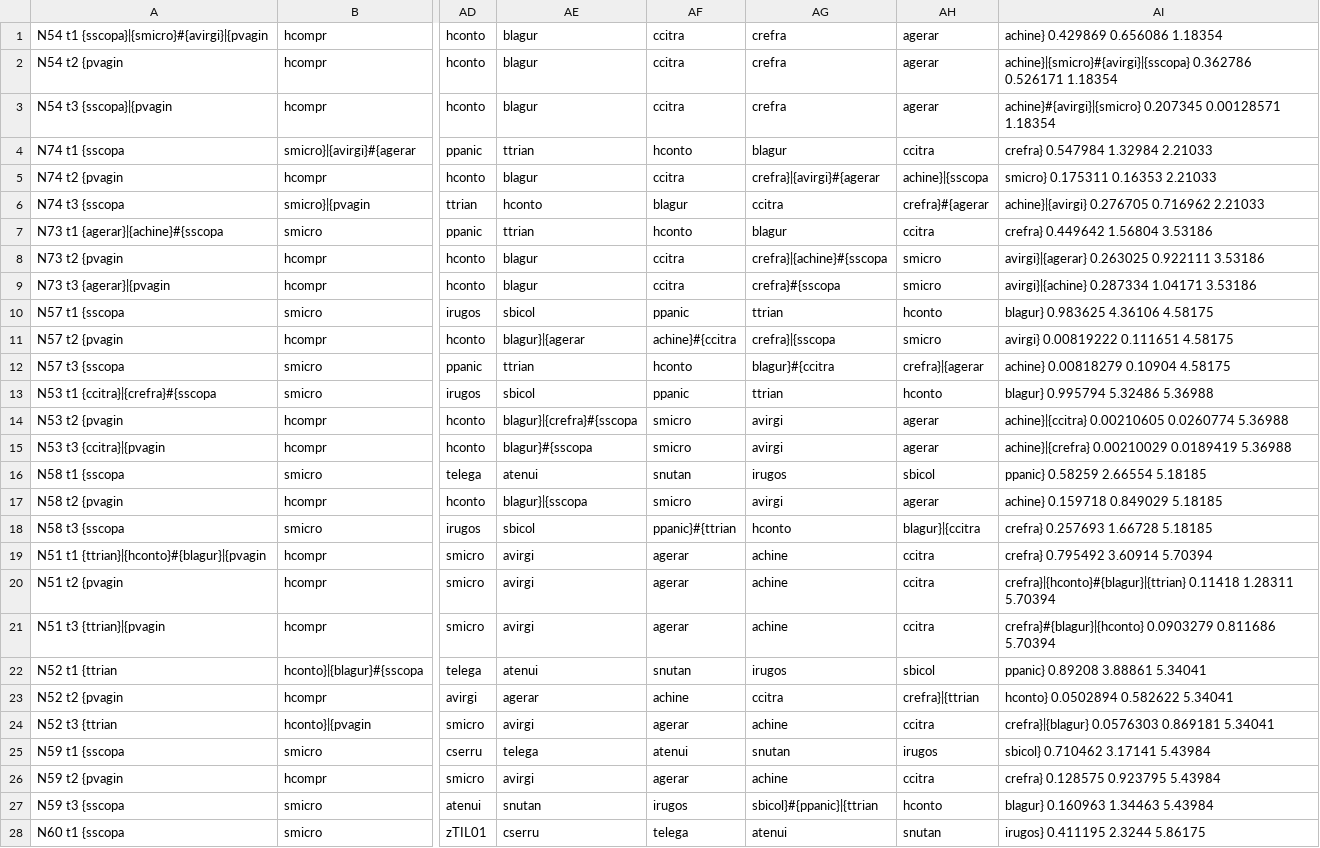
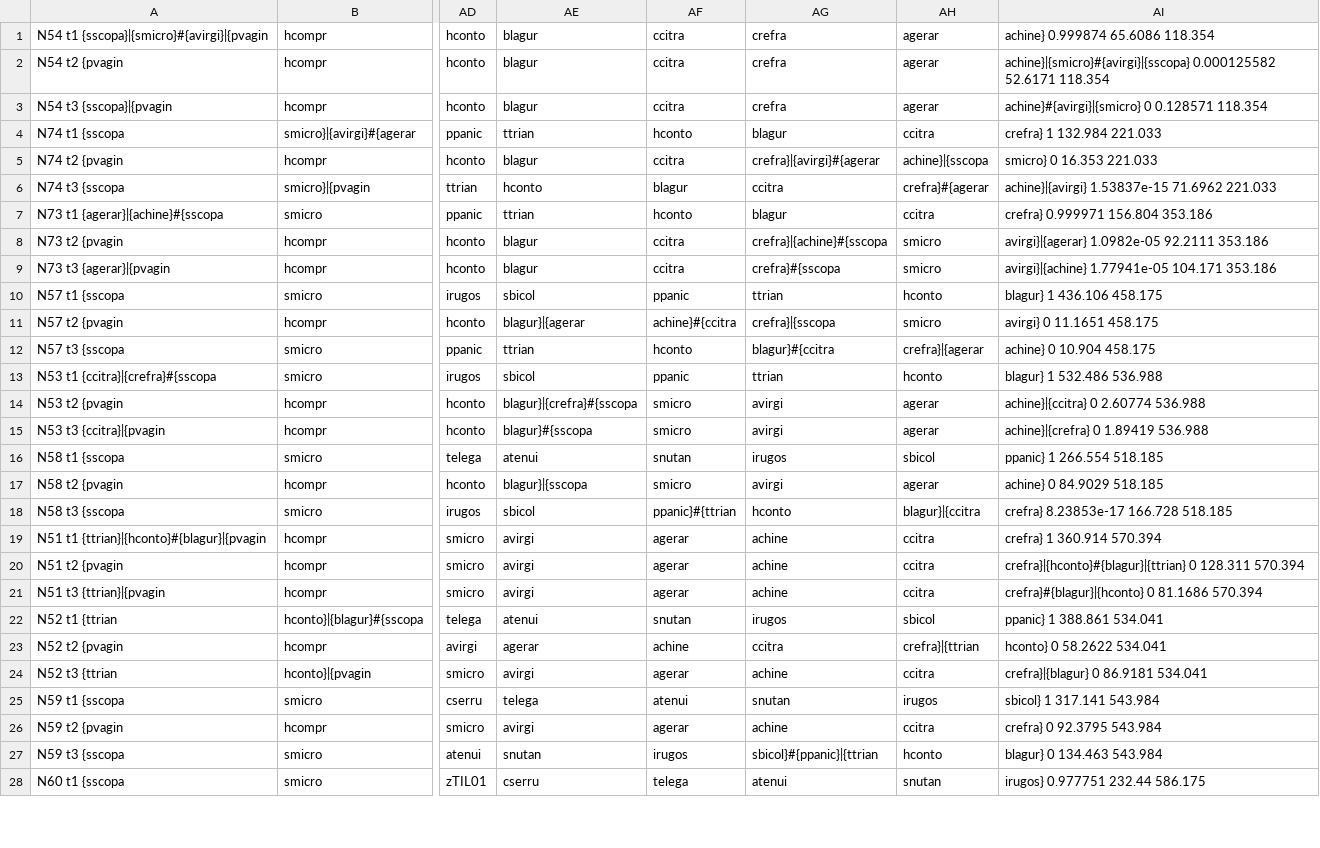
Before and after one commit to mcstitzer/panand_assemblies, a CSV file: sp_tree/freqQuad.csv, drawn as a sheet; only a part is shown, gaps mark what is left out; the diff covers the shown part only; the diff names each change by its address in the sheet, - before the commit and + after, or states it on an @@ line.

```diff
--- a/sp_tree/freqQuad.csv
+++ b/sp_tree/freqQuad.csv
-AI1: achine} 0.429869 0.656086 1.18354
+AI1: achine} 0.999874 65.6086 118.354
-AI2: achine}|{smicro}#{avirgi}|{sscopa} 0.362786 0.526171 1.18354
+AI2: achine}|{smicro}#{avirgi}|{sscopa} 0.000125582 52.6171 118.354
-AI3: achine}#{avirgi}|{smicro} 0.207345 0.00128571 1.18354
+AI3: achine}#{avirgi}|{smicro} 0 0.128571 118.354
-AI4: crefra} 0.547984 1.32984 2.21033
+AI4: crefra} 1 132.984 221.033
-AI5: smicro} 0.175311 0.16353 2.21033
+AI5: smicro} 0 16.353 221.033
-AI6: achine}|{avirgi} 0.276705 0.716962 2.21033
+AI6: achine}|{avirgi} 1.53837e-15 71.6962 221.033
-AI7: crefra} 0.449642 1.56804 3.53186
+AI7: crefra} 0.999971 156.804 353.186
-AI8: avirgi}|{agerar} 0.263025 0.922111 3.53186
+AI8: avirgi}|{agerar} 1.0982e-05 92.2111 353.186
-AI9: avirgi}|{achine} 0.287334 1.04171 3.53186
+AI9: avirgi}|{achine} 1.77941e-05 104.171 353.186
-AI10: blagur} 0.983625 4.36106 4.58175
+AI10: blagur} 1 436.106 458.175
-AI11: avirgi} 0.00819222 0.111651 4.58175
+AI11: avirgi} 0 11.1651 458.175
-AI12: achine} 0.00818279 0.10904 4.58175
+AI12: achine} 0 10.904 458.175
-AI13: blagur} 0.995794 5.32486 5.36988
+AI13: blagur} 1 532.486 536.988
-AI14: achine}|{ccitra} 0.00210605 0.0260774 5.36988
+AI14: achine}|{ccitra} 0 2.60774 536.988
-AI15: achine}|{crefra} 0.00210029 0.0189419 5.36988
+AI15: achine}|{crefra} 0 1.89419 536.988
-AI16: ppanic} 0.58259 2.66554 5.18185
+AI16: ppanic} 1 266.554 518.185
-AI17: achine} 0.159718 0.849029 5.18185
+AI17: achine} 0 84.9029 518.185
-AI18: crefra} 0.257693 1.66728 5.18185
+AI18: crefra} 8.23853e-17 166.728 518.185
-AI19: crefra} 0.795492 3.60914 5.70394
+AI19: crefra} 1 360.914 570.394
-AI20: crefra}|{hconto}#{blagur}|{ttrian} 0.11418 1.28311 5.70394
+AI20: crefra}|{hconto}#{blagur}|{ttrian} 0 128.311 570.394
-AI21: crefra}#{blagur}|{hconto} 0.0903279 0.811686 5.70394
+AI21: crefra}#{blagur}|{hconto} 0 81.1686 570.394
-AI22: ppanic} 0.89208 3.88861 5.34041
+AI22: ppanic} 1 388.861 534.041
-AI23: hconto} 0.0502894 0.582622 5.34041
+AI23: hconto} 0 58.2622 534.041
-AI24: crefra}|{blagur} 0.0576303 0.869181 5.34041
+AI24: crefra}|{blagur} 0 86.9181 534.041
-AI25: sbicol} 0.710462 3.17141 5.43984
+AI25: sbicol} 1 317.141 543.984
-AI26: crefra} 0.128575 0.923795 5.43984
+AI26: crefra} 0 92.3795 543.984
-AI27: blagur} 0.160963 1.34463 5.43984
+AI27: blagur} 0 134.463 543.984
-AI28: irugos} 0.411195 2.3244 5.86175
+AI28: irugos} 0.977751 232.44 586.175
```
Also changed, not shown: 77 edited cells elsewhere in this file, 1 other file.
